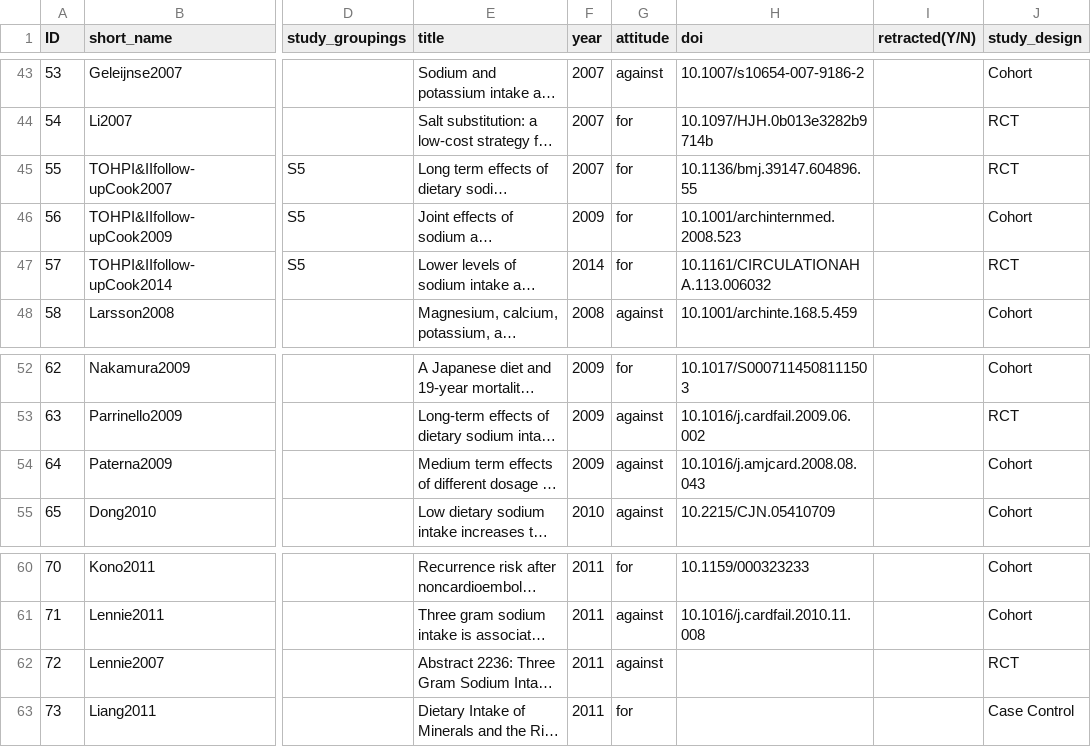
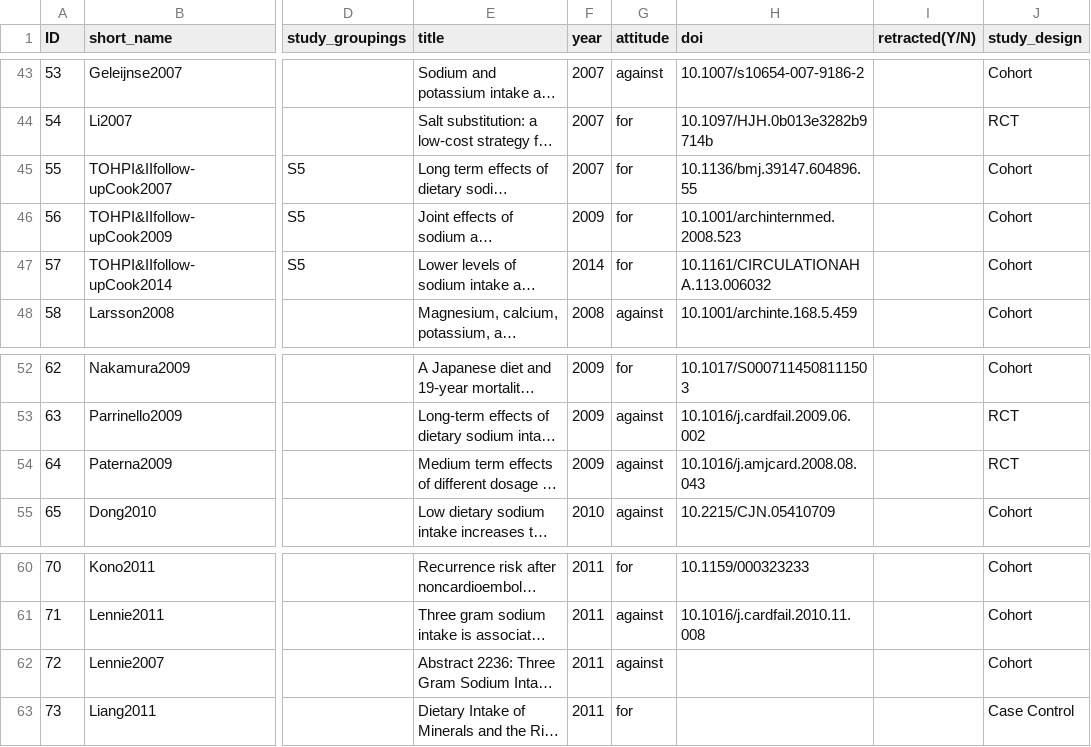
Before and after one commit to infoqualitylab/author_network_analysis, a CSV file: Salt/data/databank_deposit_version_2/article_list.csv, drawn as a sheet; only a part is shown, gaps mark what is left out; long unchanged cells end in …; the diff names each change by its address in the sheet, - before the commit and + after, or states it on an @@ line.

Commit message:
Fix questionable study design classifications

```diff
--- a/Salt/data/databank_deposit_version_2/article_list.csv
+++ b/Salt/data/databank_deposit_version_2/article_list.csv
-J45 (study_design): RCT
+J45 (study_design): Cohort
-J47 (study_design): RCT
+J47 (study_design): Cohort
-J54 (study_design): Cohort
+J54 (study_design): RCT
-J62 (study_design): RCT
+J62 (study_design): Cohort
```
